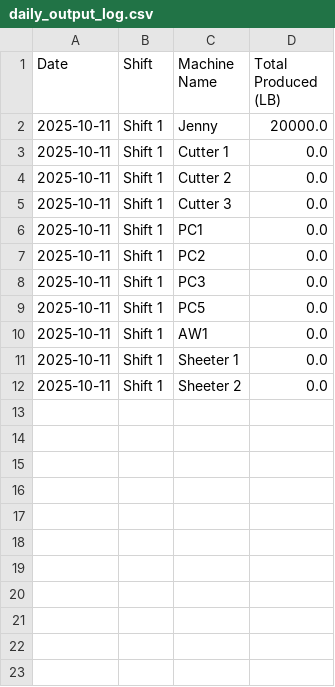
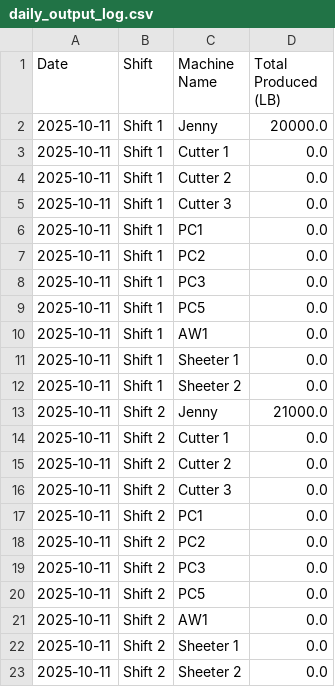
Before and after one commit to dshao-komar/streamlit, a CSV file: data/daily_output_log.csv, drawn as a sheet.

Commit message:
Add daily output log for 2025-10-11 (Shift 2)

```diff
--- a/data/daily_output_log.csv
+++ b/data/daily_output_log.csv
@@ -12 +12,12 @@ Date,Shift,Machine Name,Total Produced (LB)
 2025-10-11,Shift 1,Sheeter 2,0.0
+2025-10-11,Shift 2,Jenny,21000.0
+2025-10-11,Shift 2,Cutter 1,0.0
+2025-10-11,Shift 2,Cutter 2,0.0
+2025-10-11,Shift 2,Cutter 3,0.0
+2025-10-11,Shift 2,PC1,0.0
+2025-10-11,Shift 2,PC2,0.0
+2025-10-11,Shift 2,PC3,0.0
+2025-10-11,Shift 2,PC5,0.0
+2025-10-11,Shift 2,AW1,0.0
+2025-10-11,Shift 2,Sheeter 1,0.0
+2025-10-11,Shift 2,Sheeter 2,0.0
```
